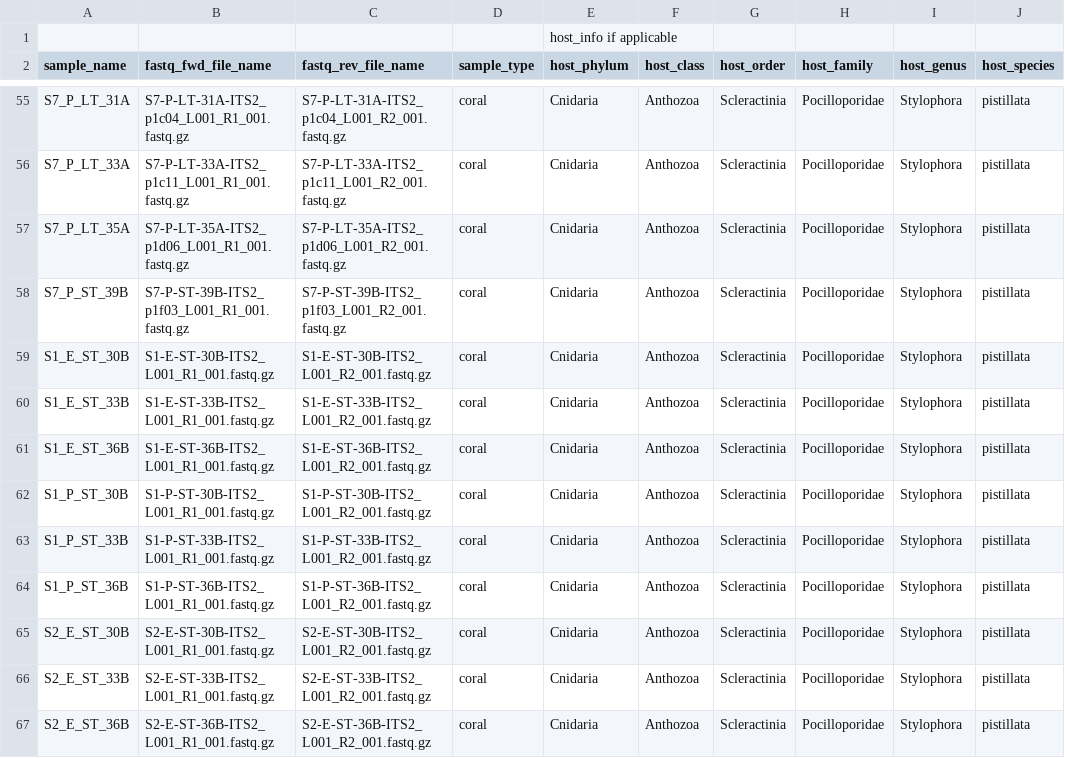
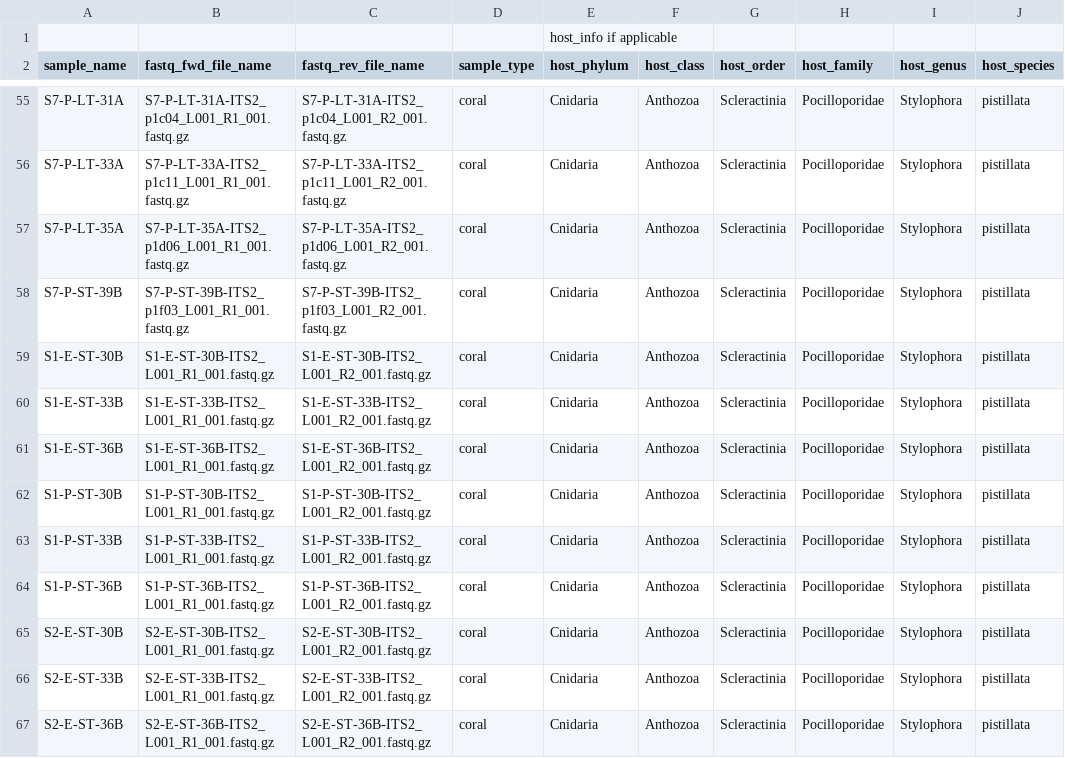
Before and after one commit to reefgenomics/CBASSvsCLASSIC, a CSV file: ITS2_analyses/input/meta_info_LT_and_ST_only.csv, drawn as a sheet; only a part is shown, gaps mark what is left out; the diff covers the shown part only; the diff names each change by its address in the sheet, - before the commit and + after, or states it on an @@ line.

Commit message:
change names to dash

```diff
--- a/ITS2_analyses/input/meta_info_LT_and_ST_only.csv
+++ b/ITS2_analyses/input/meta_info_LT_and_ST_only.csv
-A55 (sample_name): S7_P_LT_31A
+A55 (sample_name): S7-P-LT-31A
-A56 (sample_name): S7_P_LT_33A
+A56 (sample_name): S7-P-LT-33A
-A57 (sample_name): S7_P_LT_35A
+A57 (sample_name): S7-P-LT-35A
-A58 (sample_name): S7_P_ST_39B
+A58 (sample_name): S7-P-ST-39B
-A59 (sample_name): S1_E_ST_30B
+A59 (sample_name): S1-E-ST-30B
-A60 (sample_name): S1_E_ST_33B
+A60 (sample_name): S1-E-ST-33B
-A61 (sample_name): S1_E_ST_36B
+A61 (sample_name): S1-E-ST-36B
-A62 (sample_name): S1_P_ST_30B
+A62 (sample_name): S1-P-ST-30B
-A63 (sample_name): S1_P_ST_33B
+A63 (sample_name): S1-P-ST-33B
-A64 (sample_name): S1_P_ST_36B
+A64 (sample_name): S1-P-ST-36B
-A65 (sample_name): S2_E_ST_30B
+A65 (sample_name): S2-E-ST-30B
-A66 (sample_name): S2_E_ST_33B
+A66 (sample_name): S2-E-ST-33B
-A67 (sample_name): S2_E_ST_36B
+A67 (sample_name): S2-E-ST-36B
```
Also changed, not shown: 85 edited cells elsewhere in this file, ITS2_analyses/input/between_sample_distances/A/2019-06-10_07-15-02.209061.bray_curtis_samples_PCoA_coords_A.csv, 3 other files.
